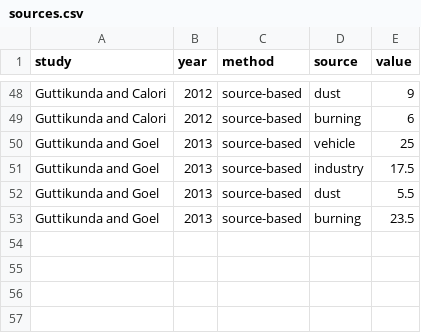
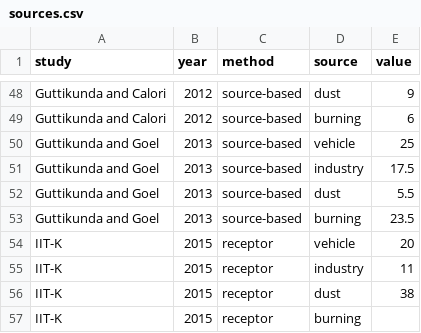
Before and after one commit to hks-epod/indiaspend-pollution-data, a CSV file: sources/assets/data/sources.csv, drawn as a sheet; only a part is shown, gaps mark what is left out; the diff names each change by its address in the sheet, - before the commit and + after, or states it on an @@ line.

```diff
--- a/sources/assets/data/sources.csv
+++ b/sources/assets/data/sources.csv
+row 54: IIT-K | 2015 | receptor | vehicle | 20
+row 55: IIT-K | 2015 | receptor | industry | 11
+row 56: IIT-K | 2015 | receptor | dust | 38
+row 57: IIT-K | 2015 | receptor | burning
```
Also changed, not shown: 5 other files.
